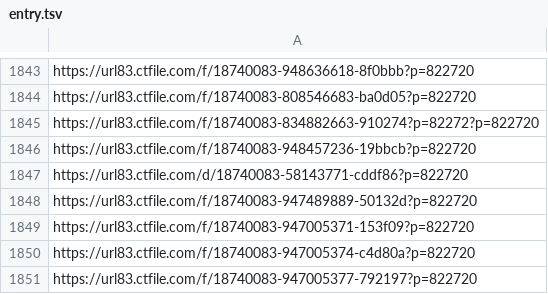
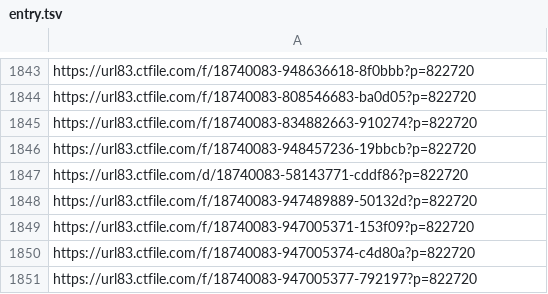
Before and after one commit to HongjianLi/album, a TSV file: sina-blog/entry.tsv, drawn as a sheet; only a part is shown, gaps mark what is left out.

Commit message:
Fix a bug

```diff
--- a/sina-blog/entry.tsv
+++ b/sina-blog/entry.tsv
@@ -1844,3 +1844,3 @@ https://url83.ctfile.com/f/18740083-948636618-8f0bbb?p=822720
 https://url83.ctfile.com/f/18740083-808546683-ba0d05?p=822720
-https://url83.ctfile.com/f/18740083-834882663-910274?p=82272?p=822720
+https://url83.ctfile.com/f/18740083-834882663-910274?p=822720
 https://url83.ctfile.com/f/18740083-948457236-19bbcb?p=822720
```
